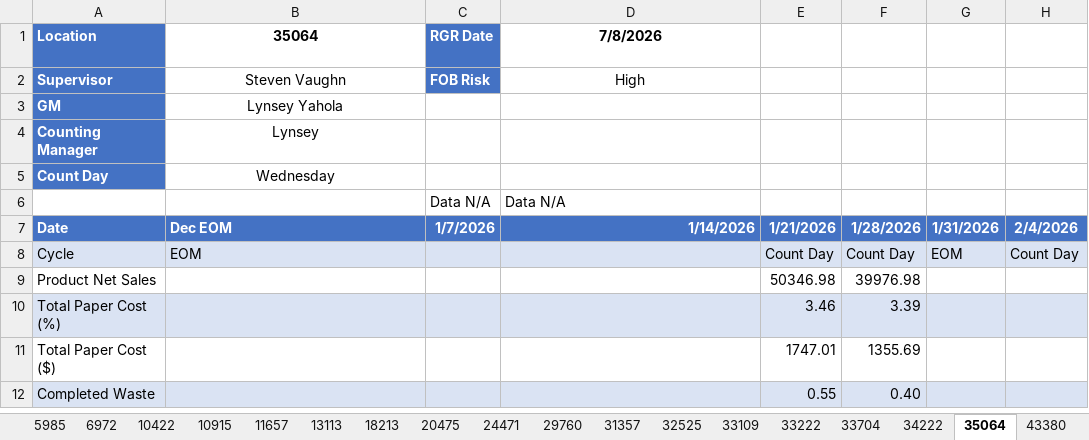
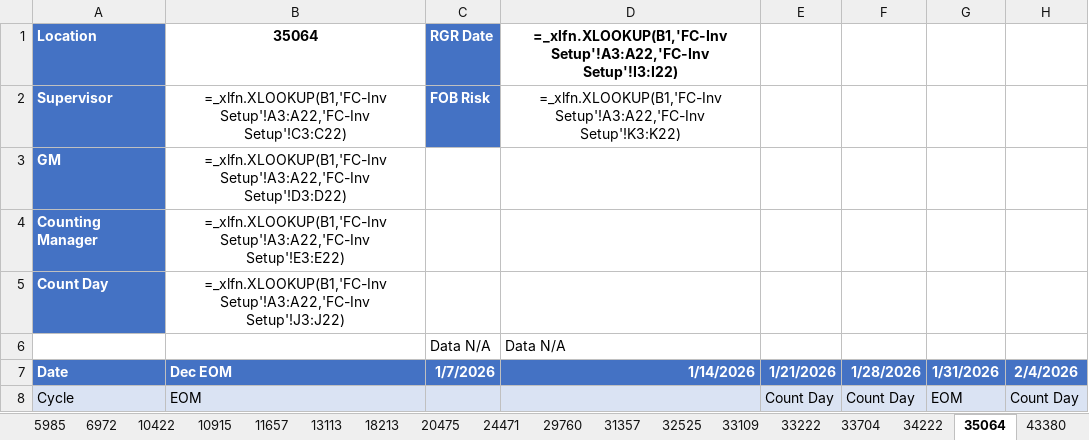
Before and after one commit to fletcherreaves-cloud/meridian, an Excel workbook: data/org-structure/Organization_Structure.xlsx, sheet 35064, drawn as a sheet; only a part is shown; the shorter side is filled out with more unchanged rows; values as stored, in another font and other column widths than the file's, no borders; formulas without a stored value are shown as written; table styles not drawn; the diff names each change by its address in the sheet, - before the commit and + after, or states it on an @@ line.

```diff
--- a/data/org-structure/Organization_Structure.xlsx (sheet 35064)
+++ b/data/org-structure/Organization_Structure.xlsx (sheet 35064)
-D1: 7/8/2026
+D1: =_xlfn.XLOOKUP(B1,'FC-Inv Setup'!A3:A22,'FC-Inv Setup'!I3:I22)
-B2 (35064): Steven Vaughn
+B2 (35064): =_xlfn.XLOOKUP(B1,'FC-Inv Setup'!A3:A22,'FC-Inv Setup'!C3:C22)
-D2: High
+D2: =_xlfn.XLOOKUP(B1,'FC-Inv Setup'!A3:A22,'FC-Inv Setup'!K3:K22)
-B3 (35064): Lynsey Yahola
+B3 (35064): =_xlfn.XLOOKUP(B1,'FC-Inv Setup'!A3:A22,'FC-Inv Setup'!D3:D22)
-B4 (35064): Lynsey
+B4 (35064): =_xlfn.XLOOKUP(B1,'FC-Inv Setup'!A3:A22,'FC-Inv Setup'!E3:E22)
-B5 (35064): Wednesday
+B5 (35064): =_xlfn.XLOOKUP(B1,'FC-Inv Setup'!A3:A22,'FC-Inv Setup'!J3:J22)
```
Also changed, not shown: sheet Locations, sheet Scheduling Setup, sheet FC-Inv Setup, sheet Other Locations, sheet 33704, sheet 43380, 17 more sheets, hidden cells, 3 other files.
